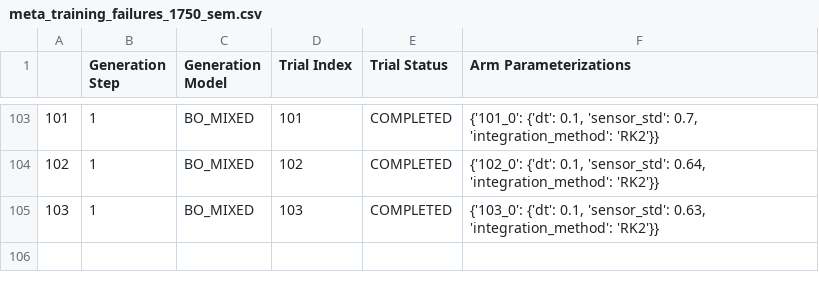
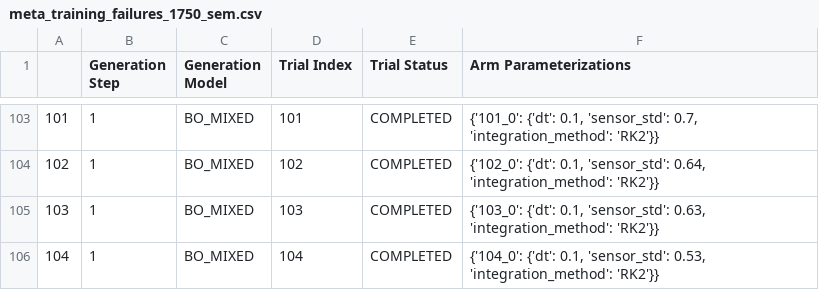
Before and after one commit to MarcSchlichting/2DSimulator, a CSV file: meta_training_failures_1750_sem.csv, drawn as a sheet; only a part is shown, gaps mark what is left out.

```diff
--- a/meta_training_failures_1750_sem.csv
+++ b/meta_training_failures_1750_sem.csv
@@ -105 +105,2 @@
 103,1,BO_MIXED,103,COMPLETED,"{'103_0': {'dt': 0.1, 'sensor_std': 0.63, 'integration_method': 'RK2'}}"
+104,1,BO_MIXED,104,COMPLETED,"{'104_0': {'dt': 0.1, 'sensor_std': 0.53, 'integration_method': 'RK2'}}"
```
Also changed, not shown: meta_training_failures_175_sem.csv, meta_training_failures_175_sem_best_parameters.csv, 13 other files.
